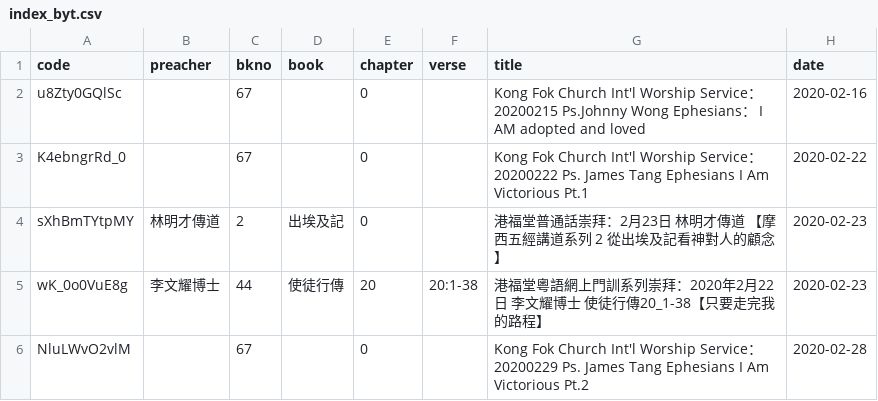
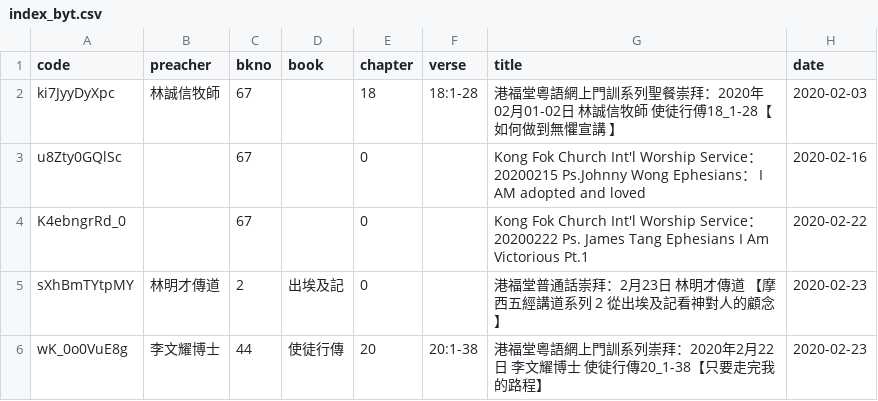
Before and after one commit to michaelchanwahyan/sermon-app, a CSV file: projects/KFC/index_byt.csv, drawn as a sheet; only a part is shown; the shorter side is filled out with more unchanged rows; the diff names each change by its address in the sheet, - before the commit and + after, or states it on an @@ line.

Commit message:
[revert] de-remove ki7JyyDyXpc from KFC ls and index
This reverts commit d12ce09cee39fe61dbb2796e9b7912b19204045b.

```diff
--- a/projects/KFC/index_byt.csv
+++ b/projects/KFC/index_byt.csv
+row 2: ki7JyyDyXpc | 林誠信牧師 | 67 |  | 18 | 18:1-28 | 港福堂粵語網上門訓系列聖餐崇拜：2020年02月01-02日 林誠信牧師 使徒行傅18_1-28【如何做到無懼宣講 】 | 2020-02-03
```
Also changed, not shown: 1 other file.
